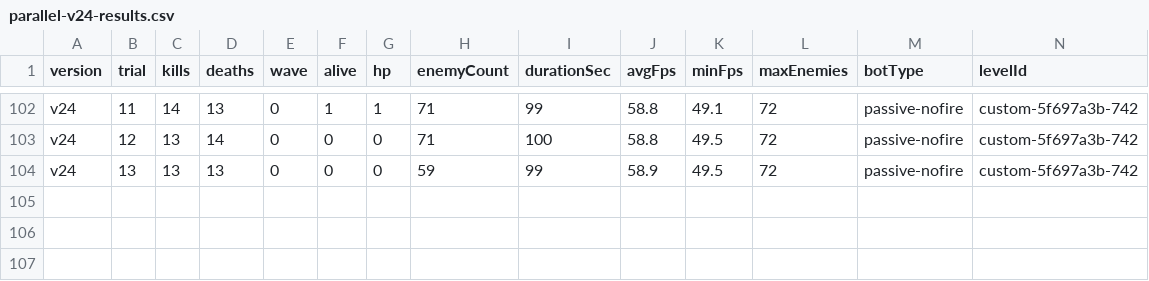
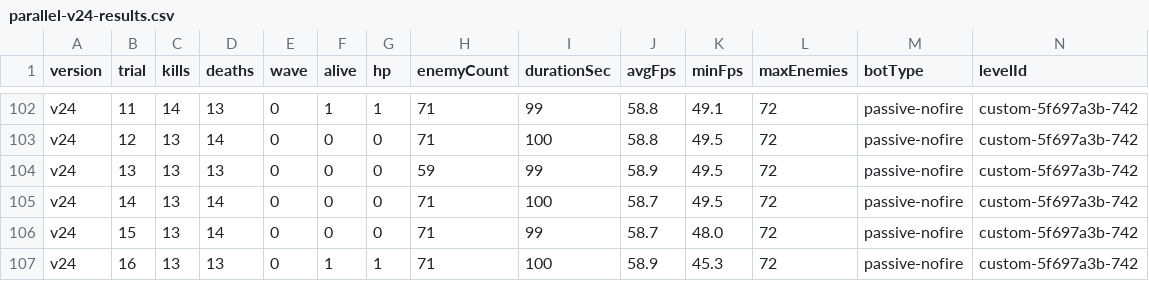
Before and after one commit to Deq710sia/wankle-trials, a CSV file: trial-data/csvs/parallel-v24-results.csv, drawn as a sheet; only a part is shown, gaps mark what is left out; rows hold the shown columns only; the diff names each change by its address in the sheet, - before the commit and + after, or states it on an @@ line.

```diff
--- a/trial-data/csvs/parallel-v24-results.csv
+++ b/trial-data/csvs/parallel-v24-results.csv
+row 105: v24 | 14 | 13 | 14 | 0 | 0 | 0 | 71 | 100 | 58.7 | 49.5 | 72 | passive-nofire | custom-5f697a3b-742
+row 106: v24 | 15 | 13 | 14 | 0 | 0 | 0 | 71 | 99 | 58.7 | 48.0 | 72 | passive-nofire | custom-5f697a3b-742
+row 107: v24 | 16 | 13 | 13 | 0 | 1 | 1 | 71 | 100 | 58.9 | 45.3 | 72 | passive-nofire | custom-5f697a3b-742
```
Also changed, not shown: trial-data/csvs/parallel-v27-results.csv, 9 other files.
